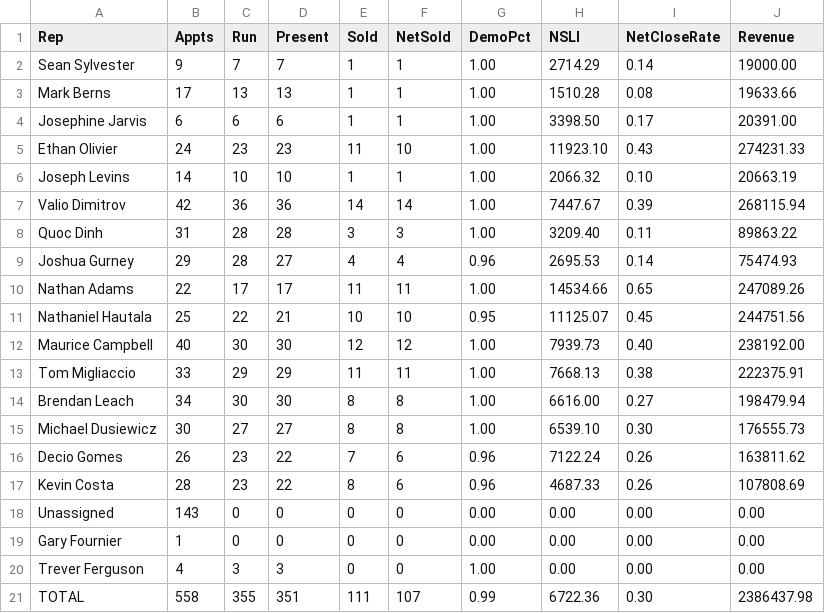
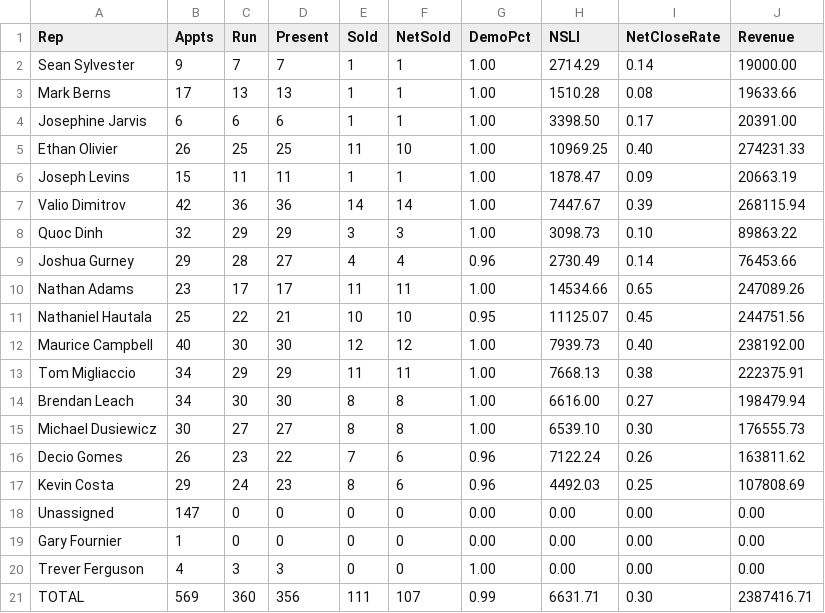
Before and after one commit to SeanSenno/rebath-sales-dashboard, a CSV file: data/sales-rep-mtd.csv, drawn as a sheet.

Commit message:
Daily refresh via Zap

```diff
--- a/data/sales-rep-mtd.csv
+++ b/data/sales-rep-mtd.csv
@@ -4,11 +4,11 @@ Mark Berns,17,13,13,1,1,1.00,1510.28,0.08,19633.66
 Josephine Jarvis,6,6,6,1,1,1.00,3398.50,0.17,20391.00
-Ethan Olivier,24,23,23,11,10,1.00,11923.10,0.43,274231.33
-Joseph Levins,14,10,10,1,1,1.00,2066.32,0.10,20663.19
+Ethan Olivier,26,25,25,11,10,1.00,10969.25,0.40,274231.33
+Joseph Levins,15,11,11,1,1,1.00,1878.47,0.09,20663.19
 Valio Dimitrov,42,36,36,14,14,1.00,7447.67,0.39,268115.94
-Quoc Dinh,31,28,28,3,3,1.00,3209.40,0.11,89863.22
-Joshua Gurney,29,28,27,4,4,0.96,2695.53,0.14,75474.93
-Nathan Adams,22,17,17,11,11,1.00,14534.66,0.65,247089.26
+Quoc Dinh,32,29,29,3,3,1.00,3098.73,0.10,89863.22
+Joshua Gurney,29,28,27,4,4,0.96,2730.49,0.14,76453.66
+Nathan Adams,23,17,17,11,11,1.00,14534.66,0.65,247089.26
 Nathaniel Hautala,25,22,21,10,10,0.95,11125.07,0.45,244751.56
 Maurice Campbell,40,30,30,12,12,1.00,7939.73,0.40,238192.00
-Tom Migliaccio,33,29,29,11,11,1.00,7668.13,0.38,222375.91
+Tom Migliaccio,34,29,29,11,11,1.00,7668.13,0.38,222375.91
 Brendan Leach,34,30,30,8,8,1.00,6616.00,0.27,198479.94
@@ -16,6 +16,6 @@ Michael Dusiewicz,30,27,27,8,8,1.00,6539.10,0.30,176555.73
 Decio Gomes,26,23,22,7,6,0.96,7122.24,0.26,163811.62
-Kevin Costa,28,23,22,8,6,0.96,4687.33,0.26,107808.69
-Unassigned,143,0,0,0,0,0.00,0.00,0.00,0.00
+Kevin Costa,29,24,23,8,6,0.96,4492.03,0.25,107808.69
+Unassigned,147,0,0,0,0,0.00,0.00,0.00,0.00
 Gary Fournier,1,0,0,0,0,0.00,0.00,0.00,0.00
 Trever Ferguson,4,3,3,0,0,1.00,0.00,0.00,0.00
-TOTAL,558,355,351,111,107,0.99,6722.36,0.30,2386437.98
+TOTAL,569,360,356,111,107,0.99,6631.71,0.30,2387416.71
```
